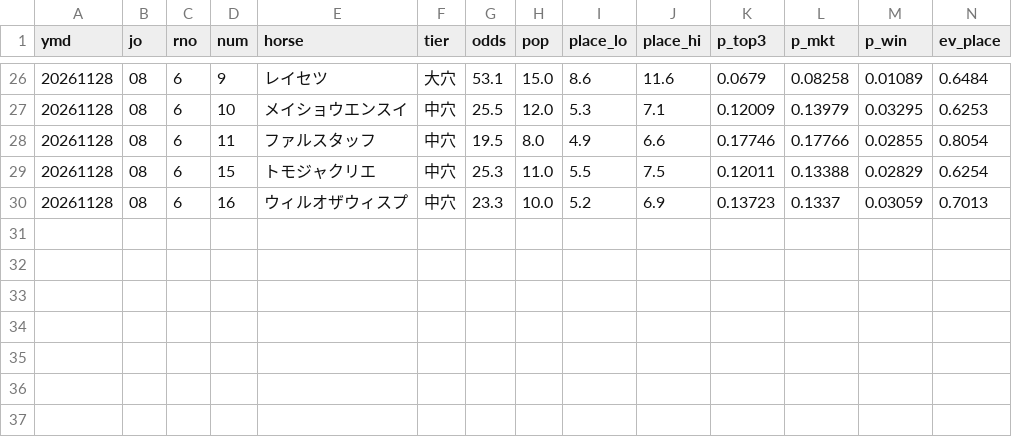
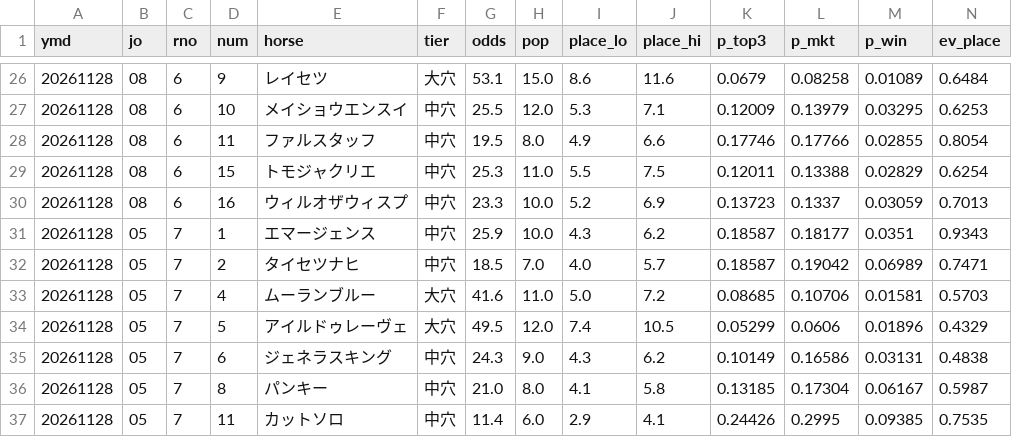
Before and after one commit to otakuan-pixel/-jra-data, a CSV file: reports/20261128/picks.csv, drawn as a sheet; only a part is shown, gaps mark what is left out; rows hold the shown columns only; the diff names each change by its address in the sheet, - before the commit and + after, or states it on an @@ line.

```diff
--- a/reports/20261128/picks.csv
+++ b/reports/20261128/picks.csv
+row 31: 20261128 | 05 | 7 | 1 | エマージェンス | 中穴 | 25.9 | 10.0 | 4.3 | 6.2 | 0.18587 | 0.18177 | 0.0351 | 0.9343
+row 32: 20261128 | 05 | 7 | 2 | タイセツナヒ | 中穴 | 18.5 | 7.0 | 4.0 | 5.7 | 0.18587 | 0.19042 | 0.06989 | 0.7471
+row 33: 20261128 | 05 | 7 | 4 | ムーランブルー | 大穴 | 41.6 | 11.0 | 5.0 | 7.2 | 0.08685 | 0.10706 | 0.01581 | 0.5703
+row 34: 20261128 | 05 | 7 | 5 | アイルドゥレーヴェ | 大穴 | 49.5 | 12.0 | 7.4 | 10.5 | 0.05299 | 0.0606 | 0.01896 | 0.4329
+row 35: 20261128 | 05 | 7 | 6 | ジェネラスキング | 中穴 | 24.3 | 9.0 | 4.3 | 6.2 | 0.10149 | 0.16586 | 0.03131 | 0.4838
+row 36: 20261128 | 05 | 7 | 8 | パンキー | 中穴 | 21.0 | 8.0 | 4.1 | 5.8 | 0.13185 | 0.17304 | 0.06167 | 0.5987
+row 37: 20261128 | 05 | 7 | 11 | カットソロ | 中穴 | 11.4 | 6.0 | 2.9 | 4.1 | 0.24426 | 0.2995 | 0.09385 | 0.7535
```
Also changed, not shown: 3 other files.
